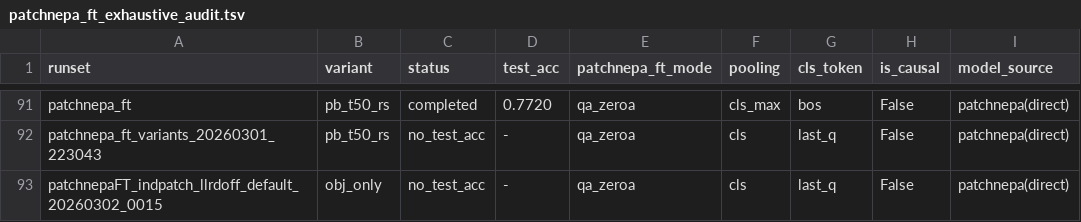
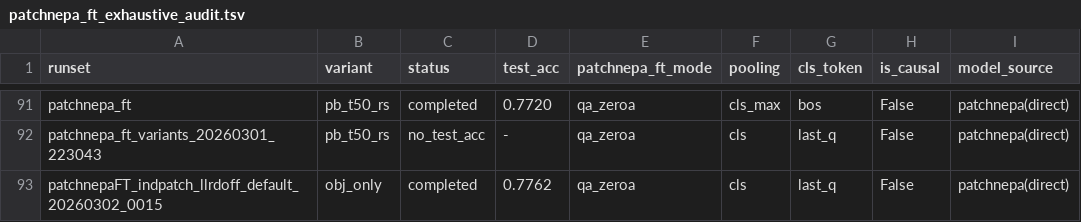
Before and after one commit to KohsukeIde/3D-NEPA, a TSV file: nepa3d/docs/patch_nepa/patchnepa_ft_exhaustive_audit.tsv, drawn as a sheet; only a part is shown, gaps mark what is left out; the diff names each change by its address in the sheet, - before the commit and + after, or states it on an @@ line.

Commit message:
Update PatchNEPA results and runlog with new job completion status
- Added a new entry in `patchnepa_ft_completed_results.tsv` reflecting the completion of the `patchnepaFT_indpatch_llrdoff_default_20260302_0015` job with a test accuracy of 0.7762.
- Updated `patchnepa_ft_exhaustive_audit.tsv` to indicate the job's completion status and accuracy.
- Revised `runlog_patch_nepa_202602.md` to document the job's completion and its associated test accuracy, enhancing traceability of results.

```diff
--- a/nepa3d/docs/patch_nepa/patchnepa_ft_exhaustive_audit.tsv
+++ b/nepa3d/docs/patch_nepa/patchnepa_ft_exhaustive_audit.tsv
-C93 (status): no_test_acc
+C93 (status): completed
-D93 (test_acc): -
+D93 (test_acc): 0.7762
```
Also changed, not shown: nepa3d/docs/patch_nepa/patchnepa_ft_completed_results.tsv, 1 other file.
